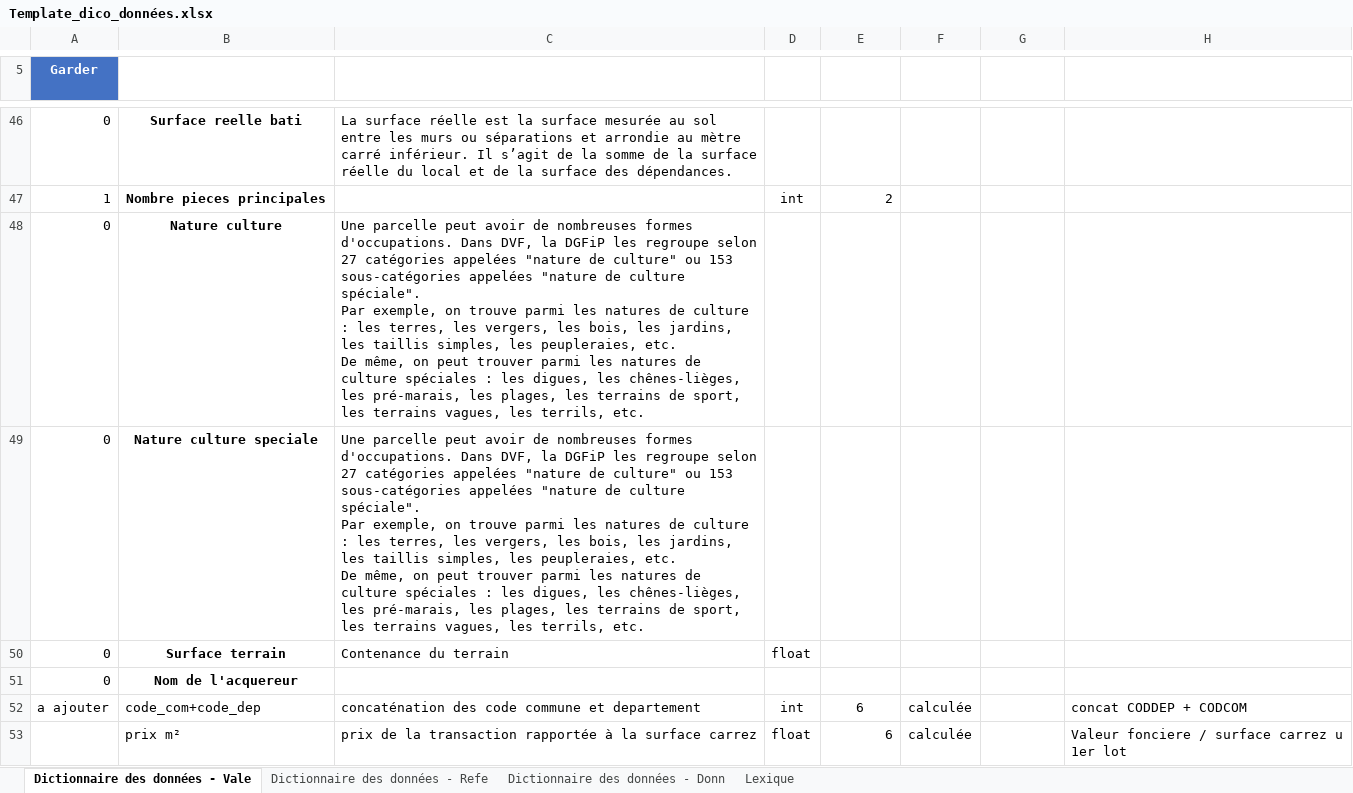
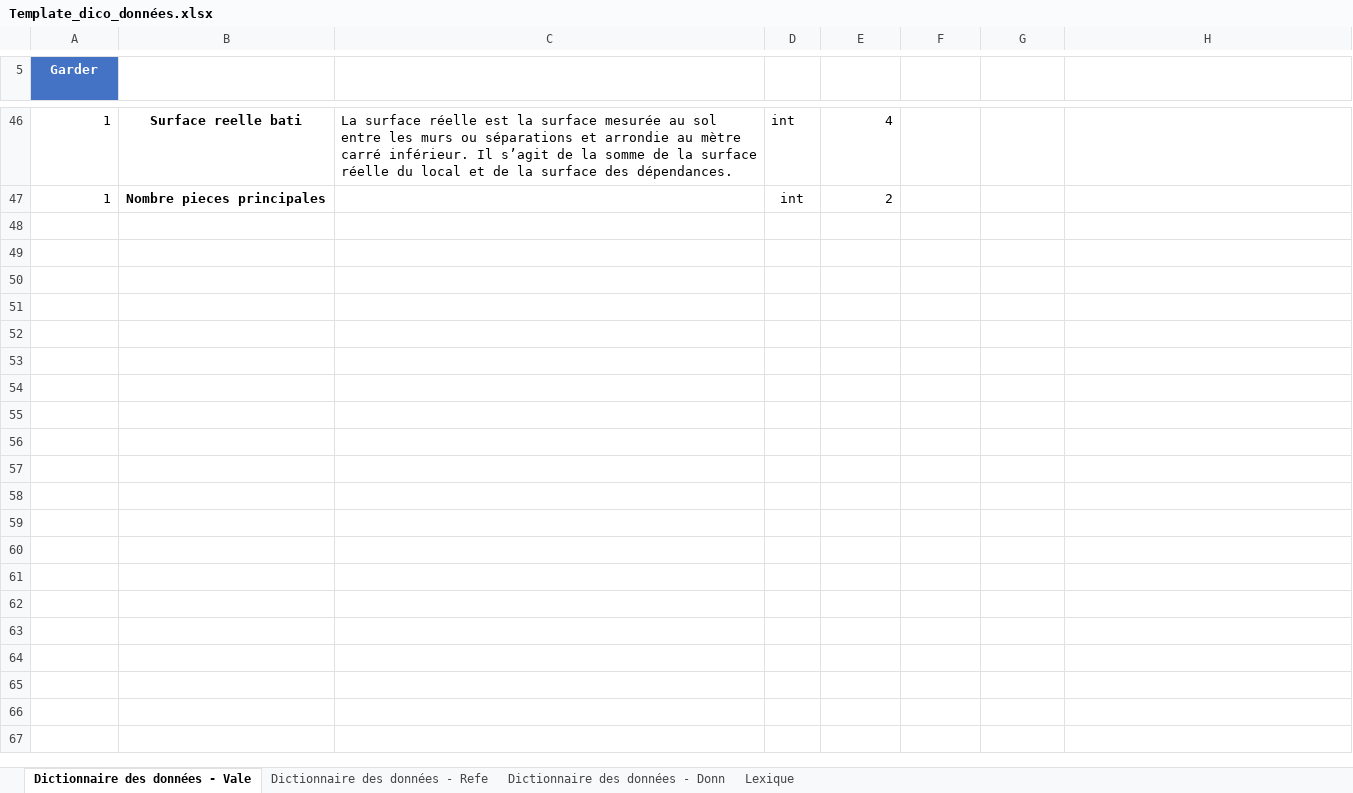
Before and after one commit to ziedbelhocine/Cours-OC, an Excel workbook: Data_Analyst/Projet_5/Template_dico_données.xlsx, sheet Dictionnaire des données - Vale, drawn as a sheet; only a part is shown, gaps mark what is left out; values as stored, in another font and other column widths than the file's, no borders; conditional formats and table styles not drawn; ↵ is a line break in a cell; the diff covers the shown part only; the diff names each change by its address in the sheet, - before the commit and + after, or states it on an @@ line.

```diff
--- a/Data_Analyst/Projet_5/Template_dico_données.xlsx (sheet Dictionnaire des données - Vale)
+++ b/Data_Analyst/Projet_5/Template_dico_données.xlsx (sheet Dictionnaire des données - Vale)
-A46 (Garder): 0
+A46 (Garder): 1
-D46 (TYPE): (empty)
+D46 (TYPE): int
-E46 (LONGUEUR): (empty)
+E46 (LONGUEUR): 4
@@ row 48 hidden: 0 | Nature culture | Une parcelle peut avoir de nombreuses formes d'occupations. Dans DVF, la DGFiP les regroupe selon 27 catégories appelées "nature de culture" ou 153 sous-catégories appelées "nature de culture spéciale". ↵ Par exemple, on trouve parmi les natures de culture : les terres, les vergers, les bois, les jardins, les taillis simples, les peupleraies, etc. ↵ De même, on peut trouver parmi les natures de culture spéciales : les digues, les chênes-lièges, les pré-marais, les plages, les terrains de sport, les terrains vagues, les terrils, etc. @@
@@ row 49 hidden: 0 | Nature culture speciale | Une parcelle peut avoir de nombreuses formes d'occupations. Dans DVF, la DGFiP les regroupe selon 27 catégories appelées "nature de culture" ou 153 sous-catégories appelées "nature de culture spéciale". ↵ Par exemple, on trouve parmi les natures de culture : les terres, les vergers, les bois, les jardins, les taillis simples, les peupleraies, etc. ↵ De même, on peut trouver parmi les natures de culture spéciales : les digues, les chênes-lièges, les pré-marais, les plages, les terrains de sport, les terrains vagues, les terrils, etc. @@
@@ row 50 hidden: 0 | Surface terrain | Contenance du terrain | float @@
@@ row 51 hidden: 0 | Nom de l'acquereur @@
-row 52: a ajouter | code_com+code_dep | concaténation des code commune et departement | int | 6 | calculée |  | concat CODDEP + CODCOM
-row 53:  | prix m² | prix de la transaction rapportée à la surface carrez | float | 6 | calculée |  | Valeur fonciere / surface carrez u 1er lot
```
Also changed, not shown: 30 hidden or unhidden rows and 4 edited cells elsewhere in this sheet, sheet Dictionnaire des données - Donn, sheet Dictionnaire des données - Refe, hidden cells, 22 other files.
